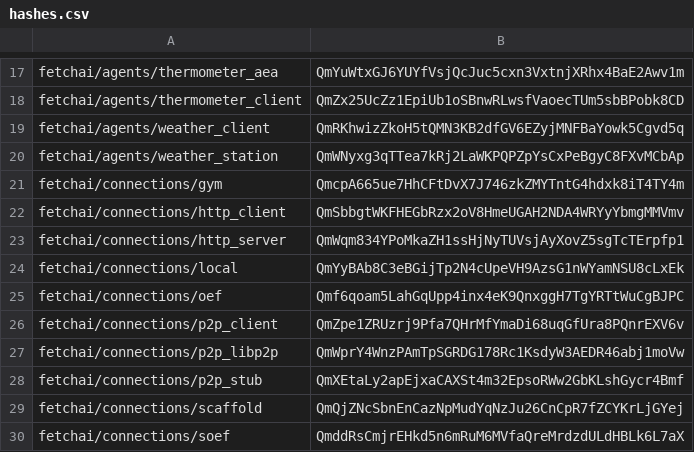
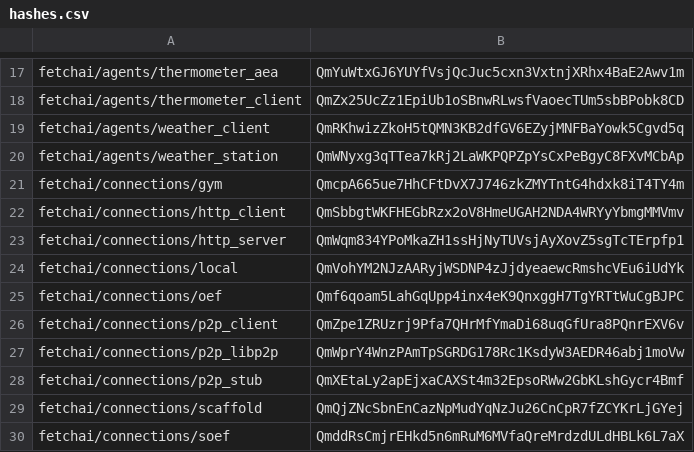
Before and after one commit to fetchai/agents-aea, a CSV file: packages/hashes.csv, drawn as a sheet; only a part is shown, gaps mark what is left out.

```diff
--- a/packages/hashes.csv
+++ b/packages/hashes.csv
@@ -23,3 +23,3 @@ fetchai/connections/http_client,QmSbbgtWKFHEGbRzx2oV8HmeUGAH2NDA4WRYyYbmgMMVmv
 fetchai/connections/http_server,QmWqm834YPoMkaZH1ssHjNyTUVsjAyXovZ5sgTcTErpfp1
-fetchai/connections/local,QmYyBAb8C3eBGijTp2N4cUpeVH9AzsG1nWYamNSU8cLxEk
+fetchai/connections/local,QmVohYM2NJzAARyjWSDNP4zJjdyeaewcRmshcVEu6iUdYk
 fetchai/connections/oef,Qmf6qoam5LahGqUpp4inx4eK9QnxggH7TgYRTtWuCgBJPC
```
Also changed, not shown: 3 other files.
